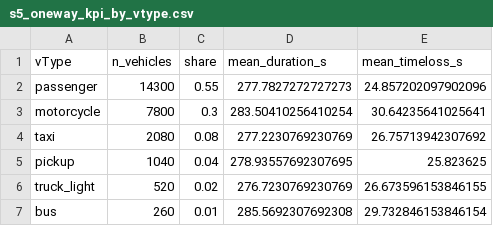
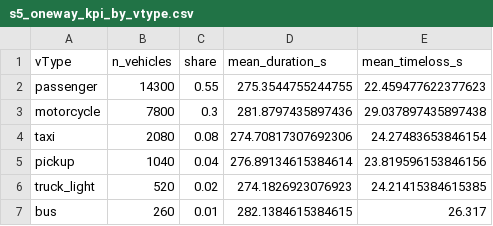
Before and after one commit to sabernaseralavi-60/Micro-simulation_Seyedi-Bridge, a CSV file: outputs/tables/s5_oneway_kpi_by_vtype.csv, drawn as a sheet.

```diff
--- a/outputs/tables/s5_oneway_kpi_by_vtype.csv
+++ b/outputs/tables/s5_oneway_kpi_by_vtype.csv
@@ -1,7 +1,7 @@
 vType,n_vehicles,share,mean_duration_s,mean_timeloss_s
-passenger,14300,0.55,277.7827272727273,24.857202097902096
-motorcycle,7800,0.3,283.50410256410254,30.64235641025641
-taxi,2080,0.08,277.2230769230769,26.75713942307692
-pickup,1040,0.04,278.93557692307695,25.823625
-truck_light,520,0.02,276.7230769230769,26.673596153846155
-bus,260,0.01,285.5692307692308,29.732846153846154
+passenger,14300,0.55,275.3544755244755,22.459477622377623
+motorcycle,7800,0.3,281.8797435897436,29.037897435897438
+taxi,2080,0.08,274.70817307692306,24.27483653846154
+pickup,1040,0.04,276.89134615384614,23.819596153846156
+truck_light,520,0.02,274.1826923076923,24.21415384615385
+bus,260,0.01,282.1384615384615,26.317
```
Also changed, not shown: outputs/tables/all_scenarios_seed_summary.csv, outputs/tables/s5_oneway_kpi_summary.csv, 22 other files.
